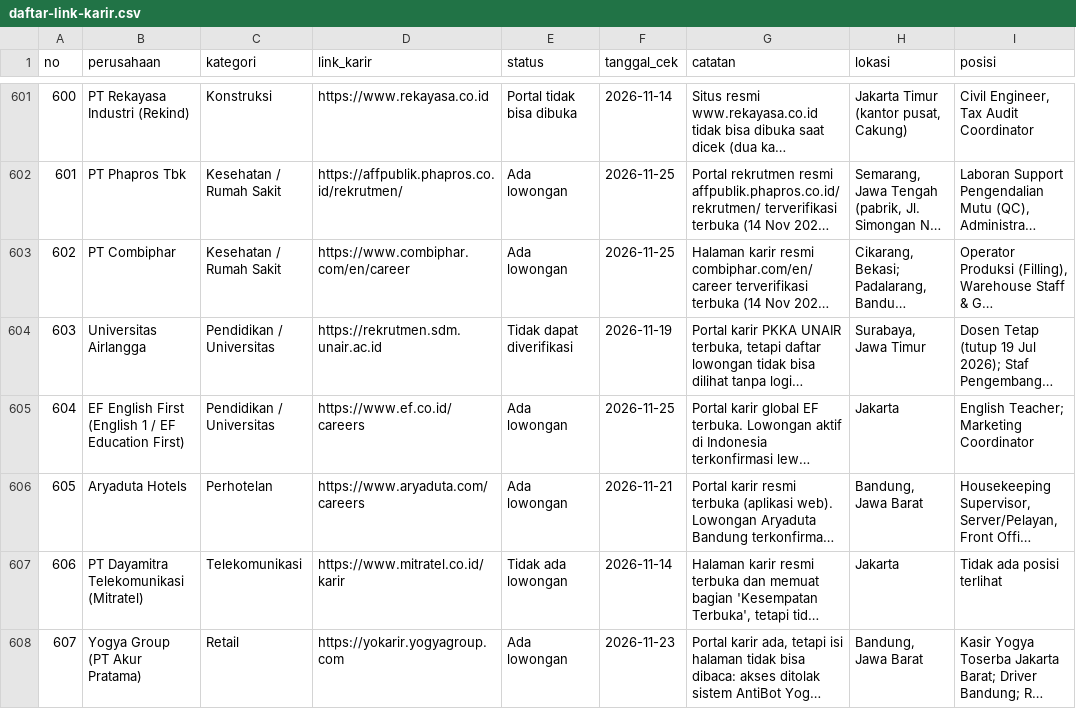
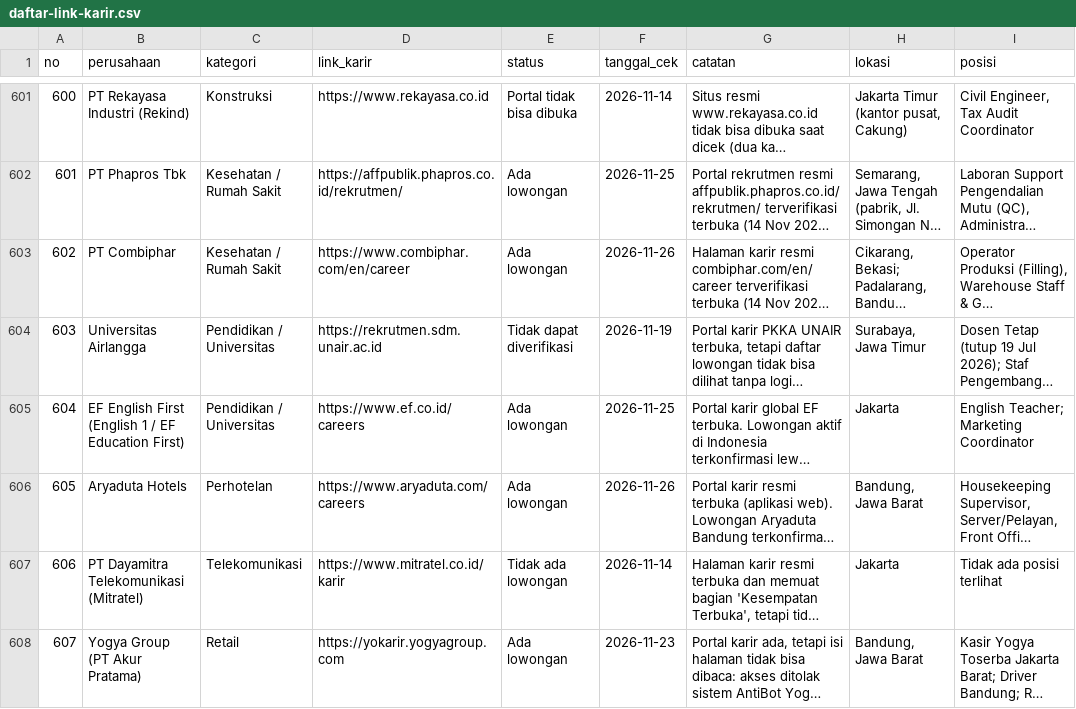
Before and after one commit to adiprmx/karir, a CSV file: data/daftar-link-karir.csv, drawn as a sheet; only a part is shown, gaps mark what is left out; long unchanged cells end in …; the diff covers the shown part only; the diff names each change by its address in the sheet, - before the commit and + after, or states it on an @@ line.

```diff
--- a/data/daftar-link-karir.csv
+++ b/data/daftar-link-karir.csv
-F603 (tanggal_cek): 2026-11-25
+F603 (tanggal_cek): 2026-11-26
-F606 (tanggal_cek): 2026-11-21
+F606 (tanggal_cek): 2026-11-26
```
Also changed, not shown: 23 edited cells elsewhere in this file, 1 other file.
